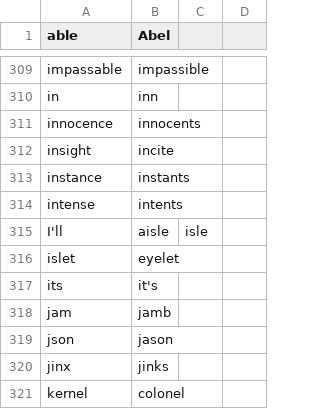
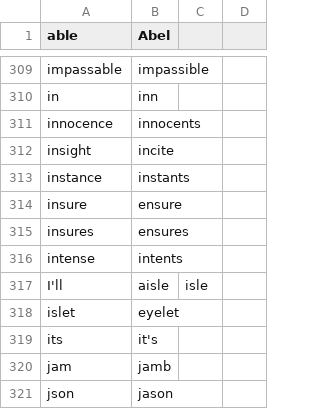
Before and after one commit to seabadger/knausj_talon, a CSV file: code/homophones.csv, drawn as a sheet; only a part is shown, gaps mark what is left out; the shorter side is filled out with more unchanged rows; the diff names each change by its address in the sheet, - before the commit and + after, or states it on an @@ line.

Commit message:
tweak

```diff
--- a/code/homophones.csv
+++ b/code/homophones.csv
+row 314: insure | ensure
+row 315: insures | ensures
```
